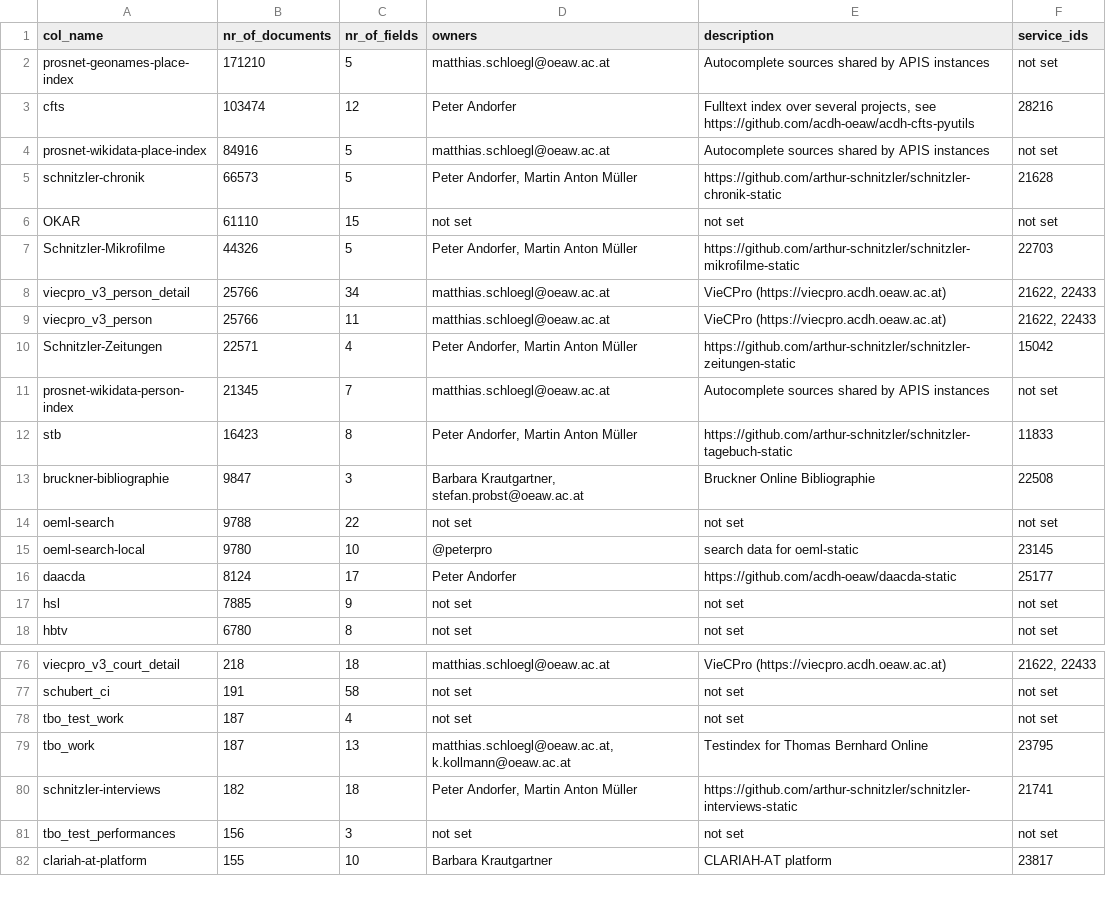
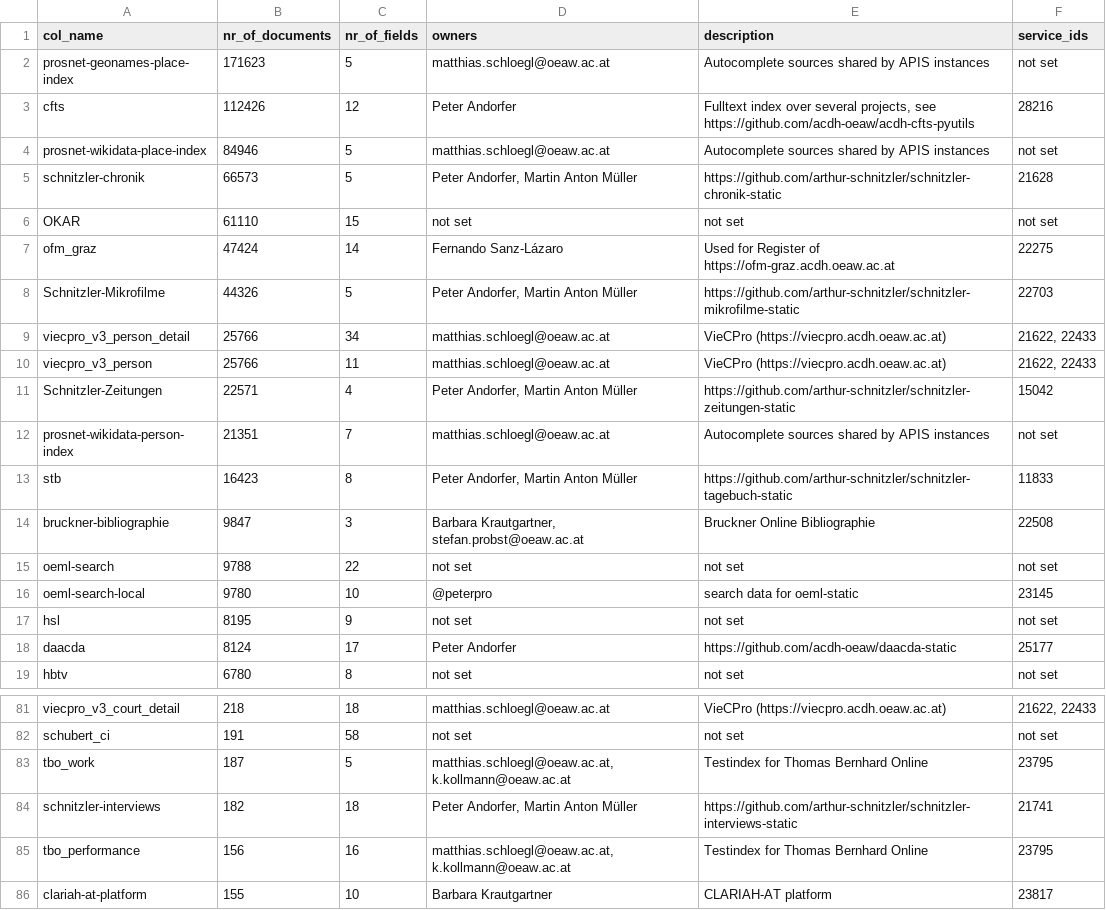
Before and after one commit to acdh-oeaw/typesense-stats, a CSV file: stats.csv, drawn as a sheet; only a part is shown, gaps mark what is left out; the diff covers the shown part only.

```diff
--- a/stats.csv
+++ b/stats.csv
@@ -1,7 +1,8 @@
 col_name,nr_of_documents,nr_of_fields,owners,description,service_ids
-prosnet-geonames-place-index,171210,5,matthias.schloegl@oeaw.ac.at,Autocomplete sources shared by APIS instances,not set
-cfts,103474,12,Peter Andorfer,"Fulltext index over several projects, see https://github.com/acdh-oeaw/acdh-cfts-pyutils",28216
-prosnet-wikidata-place-index,84916,5,matthias.schloegl@oeaw.ac.at,Autocomplete sources shared by APIS instances,not set
+prosnet-geonames-place-index,171623,5,matthias.schloegl@oeaw.ac.at,Autocomplete sources shared by APIS instances,not set
+cfts,112426,12,Peter Andorfer,"Fulltext index over several projects, see https://github.com/acdh-oeaw/acdh-cfts-pyutils",28216
+prosnet-wikidata-place-index,84946,5,matthias.schloegl@oeaw.ac.at,Autocomplete sources shared by APIS instances,not set
 schnitzler-chronik,66573,5,"Peter Andorfer, Martin Anton Müller",https://github.com/arthur-schnitzler/schnitzler-chronik-static,21628
 OKAR,61110,15,not set,not set,not set
+ofm_graz,47424,14,Fernando Sanz-Lázaro,Used for Register of https://ofm-graz.acdh.oeaw.ac.at,22275
 Schnitzler-Mikrofilme,44326,5,"Peter Andorfer, Martin Anton Müller",https://github.com/arthur-schnitzler/schnitzler-mikrofilme-static,22703
@@ -10,3 +11,3 @@ viecpro_v3_person,25766,11,matthias.schloegl@oeaw.ac.at,VieCPro (https://viecpro
 Schnitzler-Zeitungen,22571,4,"Peter Andorfer, Martin Anton Müller",https://github.com/arthur-schnitzler/schnitzler-zeitungen-static,15042
-prosnet-wikidata-person-index,21345,7,matthias.schloegl@oeaw.ac.at,Autocomplete sources shared by APIS instances,not set
+prosnet-wikidata-person-index,21351,7,matthias.schloegl@oeaw.ac.at,Autocomplete sources shared by APIS instances,not set
 stb,16423,8,"Peter Andorfer, Martin Anton Müller",https://github.com/arthur-schnitzler/schnitzler-tagebuch-static,11833
@@ -15,4 +16,4 @@ oeml-search,9788,22,not set,not set,not set
 oeml-search-local,9780,10,@peterpro,search data for oeml-static,23145
+hsl,8195,9,not set,not set,not set
 daacda,8124,17,Peter Andorfer,https://github.com/acdh-oeaw/daacda-static,25177
-hsl,7885,9,not set,not set,not set
 hbtv,6780,8,not set,not set,not set
@@ -77,6 +82,5 @@ viecpro_v3_court_detail,218,18,matthias.schloegl@oeaw.ac.at,VieCPro (https://vie
 schubert_ci,191,58,not set,not set,not set
-tbo_test_work,187,4,not set,not set,not set
-tbo_work,187,13,"matthias.schloegl@oeaw.ac.at, k.kollmann@oeaw.ac.at",Testindex for Thomas Bernhard Online,23795
+tbo_work,187,5,"matthias.schloegl@oeaw.ac.at, k.kollmann@oeaw.ac.at",Testindex for Thomas Bernhard Online,23795
 schnitzler-interviews,182,18,"Peter Andorfer, Martin Anton Müller",https://github.com/arthur-schnitzler/schnitzler-interviews-static,21741
-tbo_test_performances,156,3,not set,not set,not set
+tbo_performance,156,16,"matthias.schloegl@oeaw.ac.at, k.kollmann@oeaw.ac.at",Testindex for Thomas Bernhard Online,23795
 clariah-at-platform,155,10,Barbara Krautgartner,CLARIAH-AT platform,23817
```
Also changed, not shown: 10 added rows, 8 removed rows and 11 edited cells elsewhere in this file, 1 other file.
